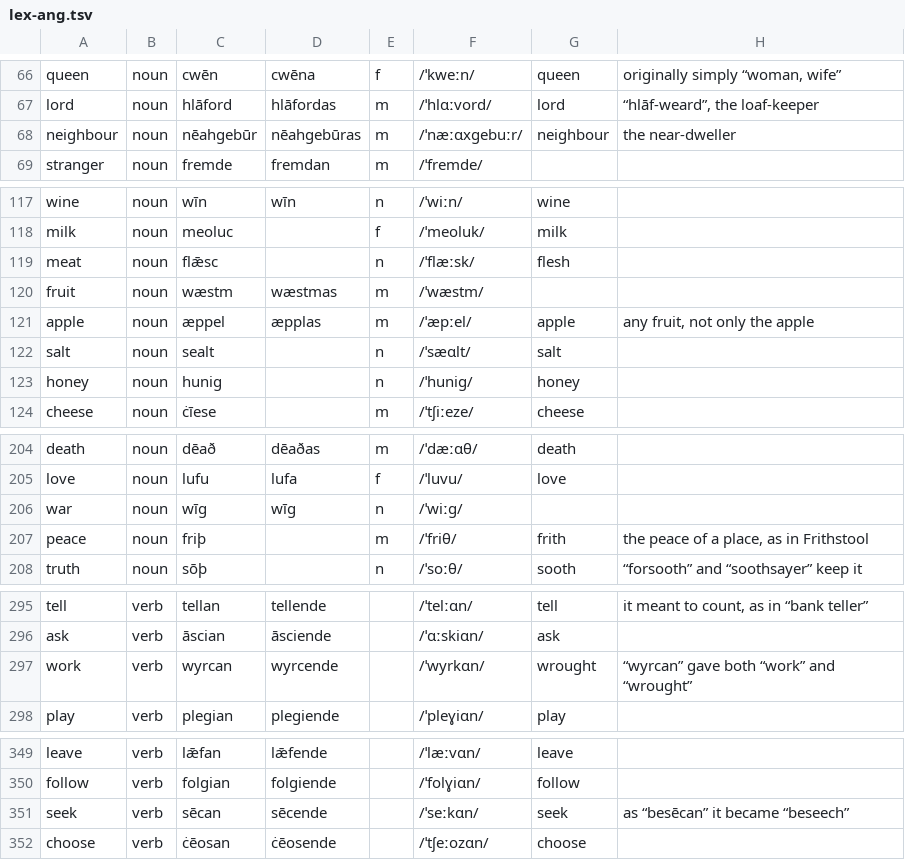
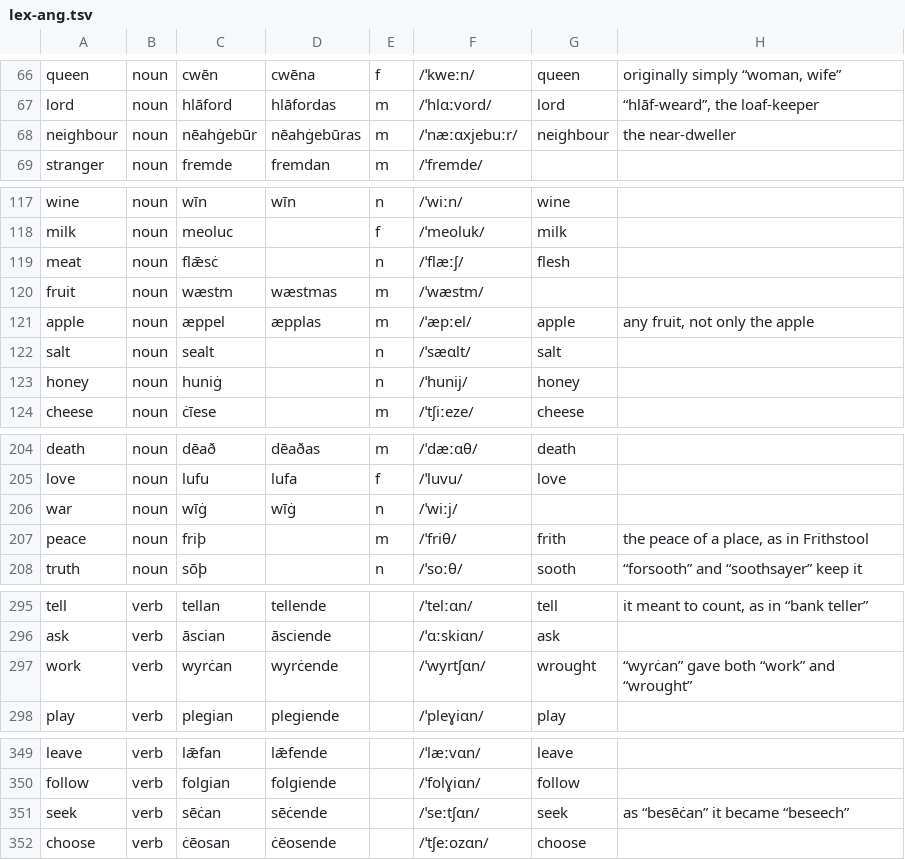
Before and after one commit to quiquae/weft, a TSV file: tools/seed/lex-ang.tsv, drawn as a sheet; only a part is shown, gaps mark what is left out; the diff covers the shown part only.

```diff
--- a/tools/seed/lex-ang.tsv
+++ b/tools/seed/lex-ang.tsv
@@ -67,3 +67,3 @@ queen	noun	cwēn	cwēna	f	/ˈkweːn/	queen	originally simply “woman, wife”
 lord	noun	hlāford	hlāfordas	m	/ˈhlɑːvord/	lord	“hlāf-weard”, the loaf-keeper
-neighbour	noun	nēahgebūr	nēahgebūras	m	/ˈnæːɑxɡebuːr/	neighbour	the near-dweller
+neighbour	noun	nēahġebūr	nēahġebūras	m	/ˈnæːɑxjebuːr/	neighbour	the near-dweller
 stranger	noun	fremde	fremdan	m	/ˈfremde/		
@@ -118,3 +118,3 @@ wine	noun	wīn	wīn	n	/ˈwiːn/	wine
 milk	noun	meoluc		f	/ˈmeoluk/	milk	
-meat	noun	flǣsc		n	/ˈflæːsk/	flesh	
+meat	noun	flǣsċ		n	/ˈflæːʃ/	flesh	
 fruit	noun	wæstm	wæstmas	m	/ˈwæstm/		
@@ -122,3 +122,3 @@ apple	noun	æppel	æpplas	m	/ˈæpːel/	apple	any fruit, not only the apple
 salt	noun	sealt		n	/ˈsæɑlt/	salt	
-honey	noun	hunig		n	/ˈhuniɡ/	honey	
+honey	noun	huniġ		n	/ˈhunij/	honey	
 cheese	noun	ċīese		m	/ˈtʃiːeze/	cheese	
@@ -205,3 +205,3 @@ death	noun	dēað	dēaðas	m	/ˈdæːɑθ/	death
 love	noun	lufu	lufa	f	/ˈluvu/	love	
-war	noun	wīg	wīg	n	/ˈwiːɡ/		
+war	noun	wīġ	wīġ	n	/ˈwiːj/		
 peace	noun	friþ		m	/ˈfriθ/	frith	the peace of a place, as in Frithstool
@@ -296,3 +296,3 @@ tell	verb	tellan	tellende		/ˈtelːɑn/	tell	it meant to count, as in “bank te
 ask	verb	āscian	āsciende		/ˈɑːskiɑn/	ask	
-work	verb	wyrcan	wyrcende		/ˈwyrkɑn/	wrought	“wyrcan” gave both “work” and “wrought”
+work	verb	wyrċan	wyrċende		/ˈwyrtʃɑn/	wrought	“wyrċan” gave both “work” and “wrought”
 play	verb	plegian	plegiende		/ˈpleɣiɑn/	play	
@@ -350,3 +350,3 @@ leave	verb	lǣfan	lǣfende		/ˈlæːvɑn/	leave
 follow	verb	folgian	folgiende		/ˈfolɣiɑn/	follow	
-seek	verb	sēcan	sēcende		/ˈseːkɑn/	seek	as “besēcan” it became “beseech”
+seek	verb	sēċan	sēċende		/ˈseːtʃɑn/	seek	as “besēċan” it became “beseech”
 choose	verb	ċēosan	ċēosende		/ˈtʃeːozɑn/	choose	
```
Also changed, not shown: 12 edited cells elsewhere in this file, tools/seed/ang-etymons.tsv, 18 other files.
